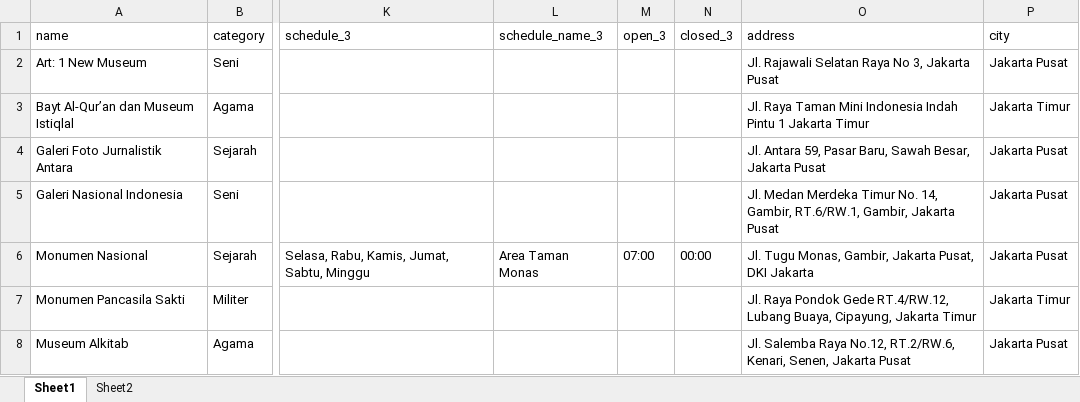
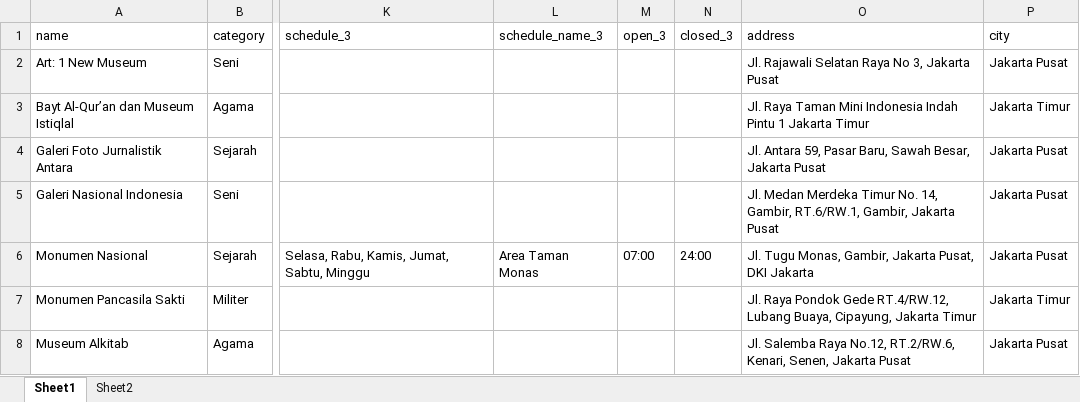
Before and after one commit to reykim7124/chatbot_recsys_museum, an Excel workbook: datasets/raw_dataset.xlsx, sheet Sheet1, drawn as a sheet; only a part is shown, gaps mark what is left out; values as stored, in another font and other column widths than the file's, no borders; the diff names each change by its address in the sheet, - before the commit and + after, or states it on an @@ line.

```diff
--- a/datasets/raw_dataset.xlsx (sheet Sheet1)
+++ b/datasets/raw_dataset.xlsx (sheet Sheet1)
-N6 (closed_3): 00:00
+N6 (closed_3): 24:00
```
Also changed, not shown: 15 other files.
